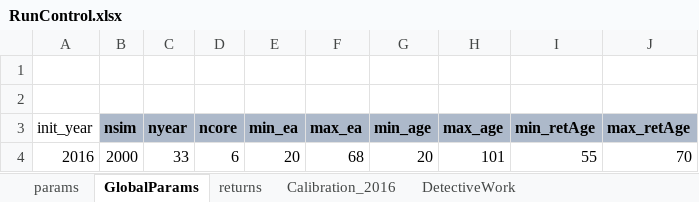
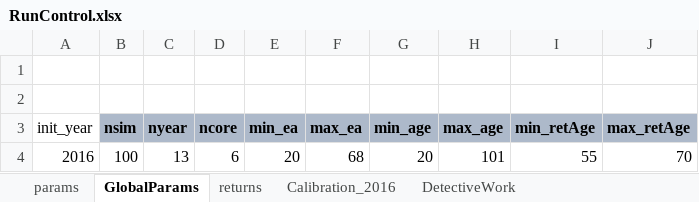
Before and after one commit to marshallpku/RSF_NYCTRS, an Excel workbook: RunControl.xlsx, sheet GlobalParams, drawn as a sheet; values as stored, in another font and other column widths than the file's, no borders; the diff names each change by its address in the sheet, - before the commit and + after, or states it on an @@ line.

```diff
--- a/RunControl.xlsx (sheet GlobalParams)
+++ b/RunControl.xlsx (sheet GlobalParams)
-B4 (nsim): 2000
+B4 (nsim): 100
-C4 (nyear): 33
+C4 (nyear): 13
```
Also changed, not shown: sheet params, 45 other files.
